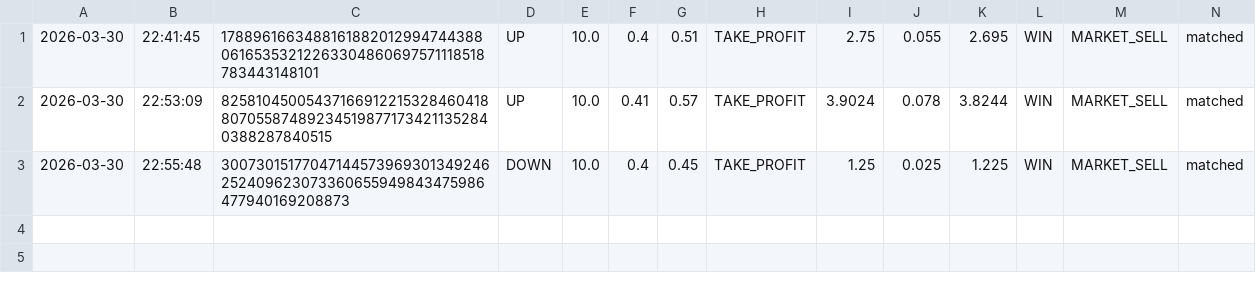
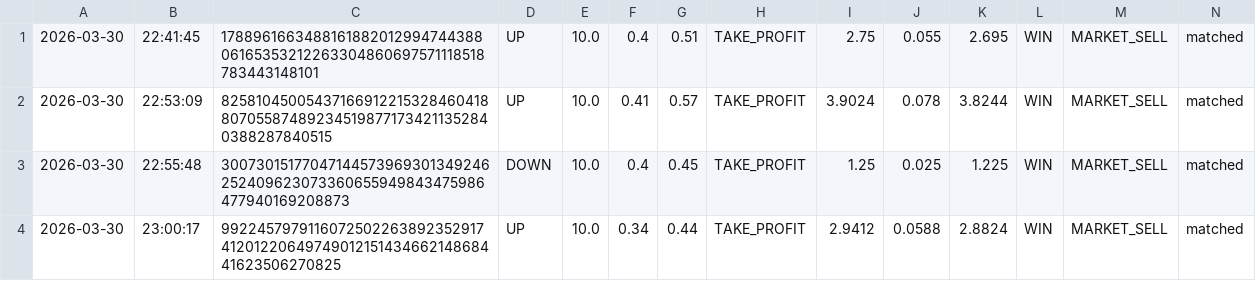
Before and after one commit to gutu99/bot-dashboard, a CSV file: TEST555.csv, drawn as a sheet.

Commit message:
auto update csv

```diff
--- a/TEST555.csv
+++ b/TEST555.csv
@@ -3 +3,2 @@
 2026-03-30,22:55:48,30073015177047144573969301349246252409623073360655949843475986477940169208873,DOWN,10.0,0.4,0.45,TAKE_PROFIT,1.25,0.025,1.225,WIN,MARKET_SELL,matched
+2026-03-30,23:00:17,99224579791160725022638923529174120122064974901215143466214868441623506270825,UP,10.0,0.34,0.44,TAKE_PROFIT,2.9412,0.0588,2.8824,WIN,MARKET_SELL,matched
```
